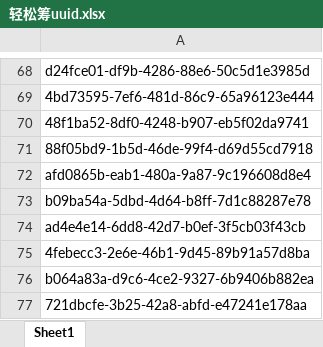
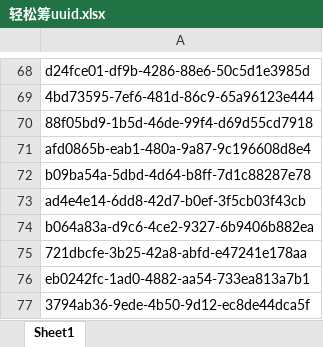
Before and after one commit to Rendezvousss/crowdfunding, an Excel workbook: 轻松筹uuid.xlsx, sheet Sheet1, drawn as a sheet; only a part is shown, gaps mark what is left out; the shorter side is filled out with more unchanged rows; values as stored, in another font and other column widths than the file's, no borders; removed rows and columns are numbered as before the commit, all else as after; the diff covers the shown part only; the diff names each change by its address in the sheet, - before the commit and + after, or states it on an @@ line.

Commit message:
Add files via upload

```diff
--- a/轻松筹uuid.xlsx (sheet Sheet1)
+++ b/轻松筹uuid.xlsx (sheet Sheet1)
-row 70: 48f1ba52-8df0-4248-b907-eb5f02da9741
-row 75: 4febecc3-2e6e-46b1-9d45-89b91a57d8ba
```
Also changed, not shown: 219 added rows elsewhere in this sheet.
